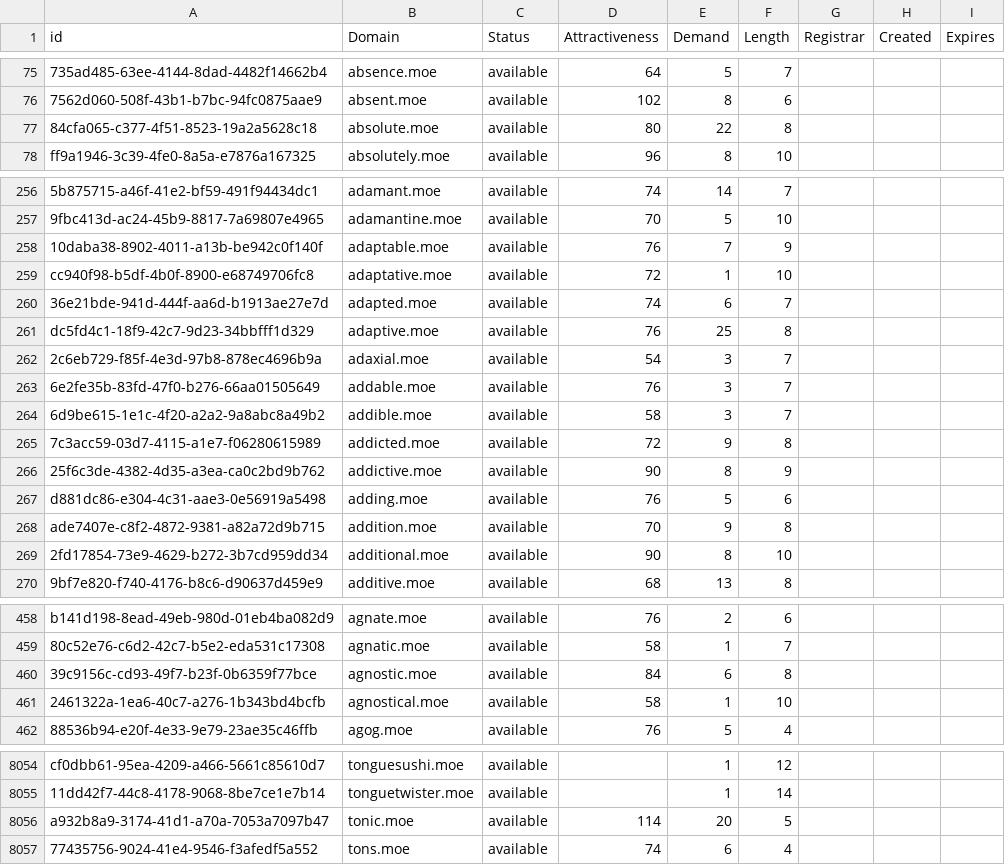
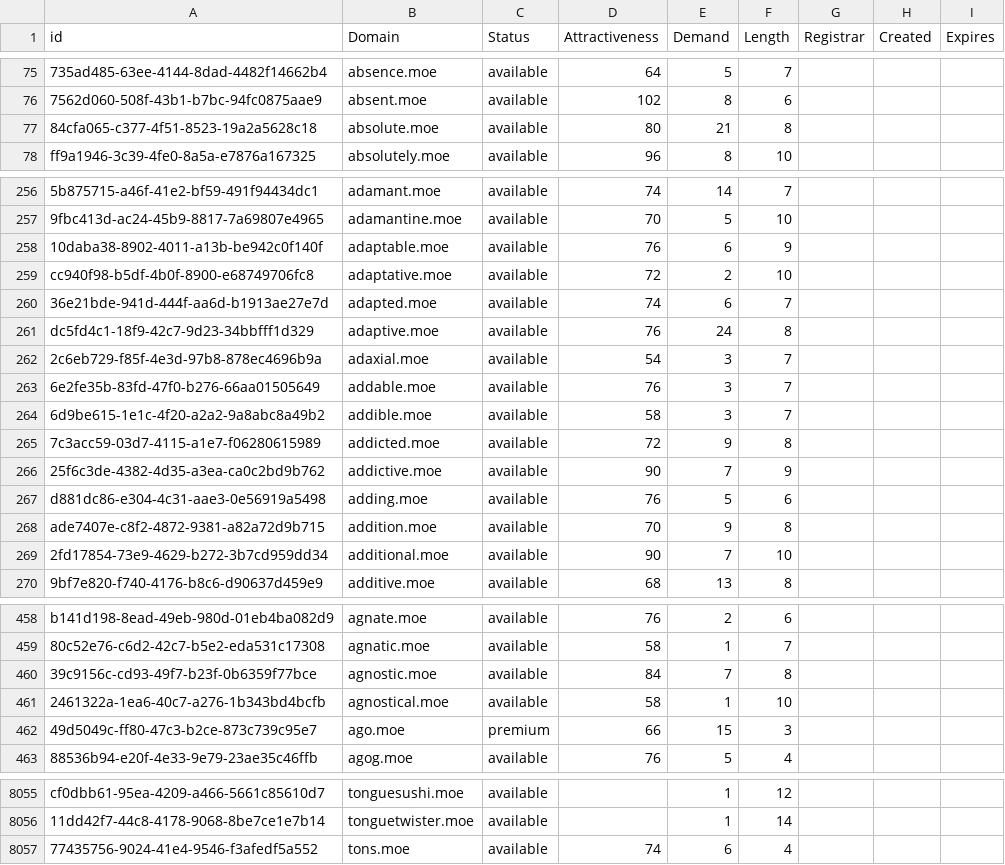
Before and after one commit to UniqueDomains/moe-oneword-domains, a CSV file: moe.csv, drawn as a sheet; only a part is shown, gaps mark what is left out; removed rows and columns are numbered as before the commit, all else as after; the diff covers the shown part only; the diff names each change by its address in the sheet, - before the commit and + after, or states it on an @@ line.

Commit message:
Domains update

```diff
--- a/moe.csv
+++ b/moe.csv
-E77 (Demand): 22
+E77 (Demand): 21
-E258 (Demand): 7
+E258 (Demand): 6
-E259 (Demand): 1
+E259 (Demand): 2
-E261 (Demand): 25
+E261 (Demand): 24
-E266 (Demand): 8
+E266 (Demand): 7
-E269 (Demand): 8
+E269 (Demand): 7
-E460 (Demand): 6
+E460 (Demand): 7
+row 462: 49d5049c-ff80-47c3-b2ce-873c739c95e7 | ago.moe | premium | 66 | 15 | 3
-row 8056: a932b8a9-3174-41d1-a70a-7053a7097b47 | tonic.moe | available | 114 | 20 | 5
```
Also changed, not shown: 83 edited cells elsewhere in this file, 2 other files.
